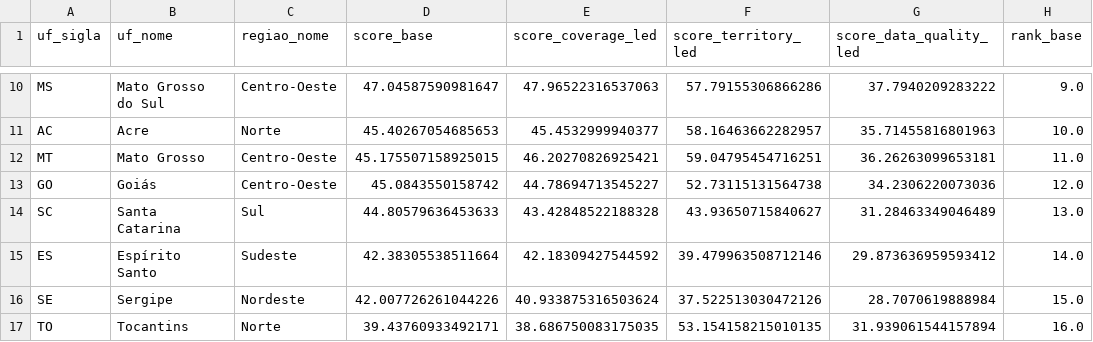
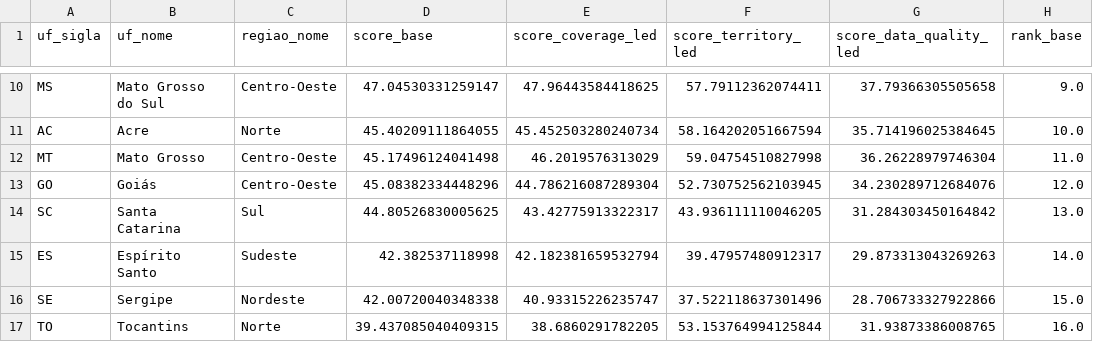
Before and after one commit to luandarod/luandarodrigues, a CSV file: projects/ubs-healthcare-mapping/data/enriched/priority_sensitivity_uf_scores.csv, drawn as a sheet; only a part is shown, gaps mark what is left out; the diff covers the shown part only; the diff names each change by its address in the sheet, - before the commit and + after, or states it on an @@ line.

```diff
--- a/projects/ubs-healthcare-mapping/data/enriched/priority_sensitivity_uf_scores.csv
+++ b/projects/ubs-healthcare-mapping/data/enriched/priority_sensitivity_uf_scores.csv
-D10 (score_base): 47.04587590981647
+D10 (score_base): 47.04530331259147
-E10 (score_coverage_led): 47.96522316537063
+E10 (score_coverage_led): 47.96443584418625
-F10 (score_territory_led): 57.79155306866286
+F10 (score_territory_led): 57.79112362074411
-G10 (score_data_quality_led): 37.7940209283222
+G10 (score_data_quality_led): 37.79366305505658
-D11 (score_base): 45.40267054685653
+D11 (score_base): 45.40209111864055
-E11 (score_coverage_led): 45.4532999940377
+E11 (score_coverage_led): 45.452503280240734
-F11 (score_territory_led): 58.16463662282957
+F11 (score_territory_led): 58.164202051667594
-G11 (score_data_quality_led): 35.71455816801963
+G11 (score_data_quality_led): 35.714196025384645
-D12 (score_base): 45.175507158925015
+D12 (score_base): 45.17496124041498
-E12 (score_coverage_led): 46.20270826925421
+E12 (score_coverage_led): 46.2019576313029
-F12 (score_territory_led): 59.04795454716251
+F12 (score_territory_led): 59.04754510827998
-G12 (score_data_quality_led): 36.26263099653181
+G12 (score_data_quality_led): 36.26228979746304
-D13 (score_base): 45.0843550158742
+D13 (score_base): 45.08382334448296
-E13 (score_coverage_led): 44.78694713545227
+E13 (score_coverage_led): 44.786216087289304
-F13 (score_territory_led): 52.73115131564738
+F13 (score_territory_led): 52.730752562103945
-G13 (score_data_quality_led): 34.2306220073036
+G13 (score_data_quality_led): 34.230289712684076
-D14 (score_base): 44.80579636453633
+D14 (score_base): 44.80526830005625
-E14 (score_coverage_led): 43.42848522188328
+E14 (score_coverage_led): 43.42775913322317
-F14 (score_territory_led): 43.93650715840627
+F14 (score_territory_led): 43.936111110046205
-G14 (score_data_quality_led): 31.28463349046489
+G14 (score_data_quality_led): 31.284303450164842
-D15 (score_base): 42.38305538511664
+D15 (score_base): 42.382537118998
-E15 (score_coverage_led): 42.18309427544592
+E15 (score_coverage_led): 42.182381659532794
-F15 (score_territory_led): 39.479963508712146
+F15 (score_territory_led): 39.47957480912317
-G15 (score_data_quality_led): 29.873636959593412
+G15 (score_data_quality_led): 29.873313043269263
-D16 (score_base): 42.007726261044226
+D16 (score_base): 42.00720040348338
-E16 (score_coverage_led): 40.933875316503624
+E16 (score_coverage_led): 40.93315226235747
-F16 (score_territory_led): 37.522513030472126
+F16 (score_territory_led): 37.522118637301496
-G16 (score_data_quality_led): 28.7070619888984
+G16 (score_data_quality_led): 28.706733327922866
-D17 (score_base): 39.43760933492171
+D17 (score_base): 39.437085040409315
-E17 (score_coverage_led): 38.686750083175035
+E17 (score_coverage_led): 38.6860291782205
-F17 (score_territory_led): 53.154158215010135
+F17 (score_territory_led): 53.153764994125844
-G17 (score_data_quality_led): 31.939061544157894
+G17 (score_data_quality_led): 31.93873386008765
```
Also changed, not shown: 1 removed row and 76 edited cells elsewhere in this file, 16 other files.
